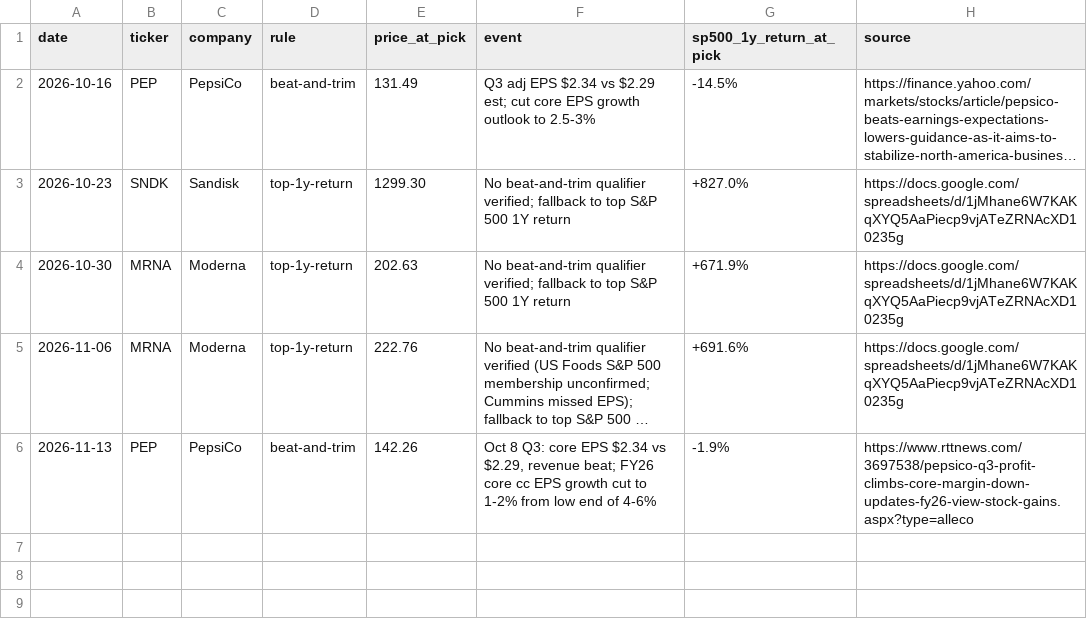
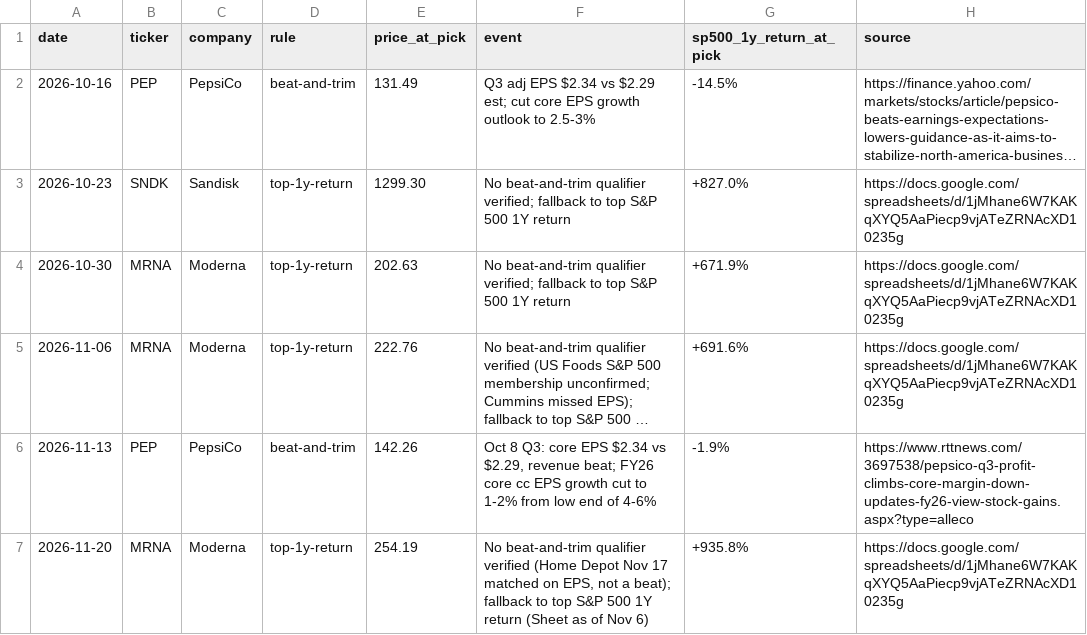
Before and after one commit to tarpeyjr-netizen/tarpey-daily-brief, a CSV file: jobs/data/beat-trim-log.csv, drawn as a sheet; long unchanged cells end in …; the diff names each change by its address in the sheet, - before the commit and + after, or states it on an @@ line.

```diff
--- a/jobs/data/beat-trim-log.csv
+++ b/jobs/data/beat-trim-log.csv
+row 7: 2026-11-20 | MRNA | Moderna | top-1y-return | 254.19 | No beat-and-trim qualifier verified (Home Depot Nov 17 matched on EPS, not a beat); fallback to top S&P 500 1Y return (Sheet as of Nov 6) | +935.8% | https://docs.google.com/spreadsheets/d/1jMhane6W7KAKqXYQ5AaPiecp9vjATeZRNAcXD10235g
```
Also changed, not shown: 1 other file.
